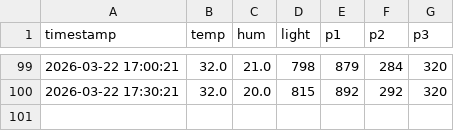
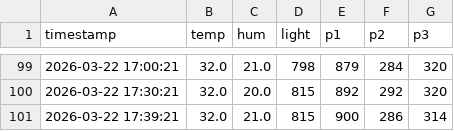
Before and after one commit to surendranb/gardenbot, a CSV file: docs/data/telemetry.csv, drawn as a sheet; only a part is shown, gaps mark what is left out.

```diff
--- a/docs/data/telemetry.csv
+++ b/docs/data/telemetry.csv
@@ -100 +100,2 @@ timestamp,temp,hum,light,p1,p2,p3
 2026-03-22 17:30:21,32.0,20.0,815,892,292,320
+2026-03-22 17:39:21,32.0,21.0,815,900,286,314
```
Also changed, not shown: 4 other files.
